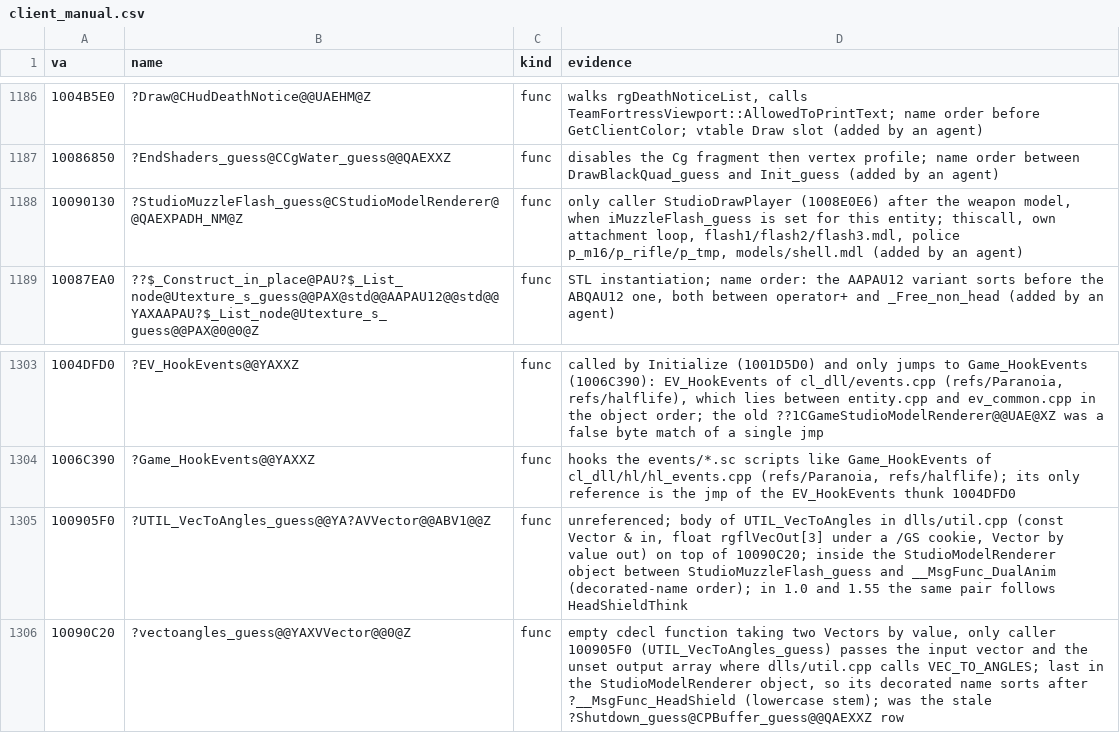
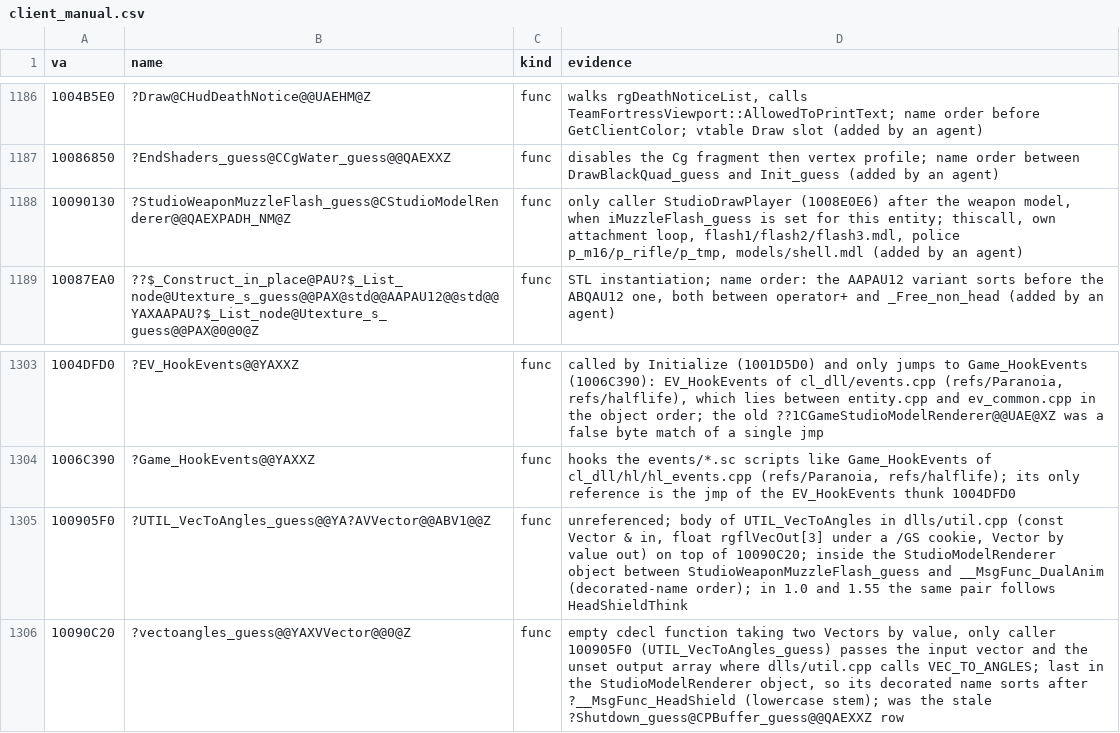
Before and after one commit to caixax/DeCoF, a CSV file: tools/symbols/client_manual.csv, drawn as a sheet; only a part is shown, gaps mark what is left out.

Commit message:
client: rename CStudioModelRenderer::StudioMuzzleFlash_guess to StudioWeaponMuzzleFlash_guess (retail slot after StudioSlerpBones), StudioDrawHeadShield angle store order (TODO, 86.90% and 99.00%)

```diff
--- a/tools/symbols/client_manual.csv
+++ b/tools/symbols/client_manual.csv
@@ -1187,3 +1187,3 @@ va,name,kind,evidence
 10086850,?EndShaders_guess@CCgWater_guess@@QAEXXZ,func,disables the Cg fragment then vertex profile; name order between DrawBlackQuad_guess and Init_guess (added by an agent)
-10090130,?StudioMuzzleFlash_guess@CStudioModelRenderer@@QAEXPADH_NM@Z,func,"only caller StudioDrawPlayer (1008E0E6) after the weapon model, when iMuzzleFlash_guess is set for this entity; thiscall, own attachment loop, flash1/flash2/flash3.mdl, police p_m16/p_rifle/p_tmp, models/shell.mdl (added by an agent)"
+10090130,?StudioWeaponMuzzleFlash_guess@CStudioModelRenderer@@QAEXPADH_NM@Z,func,"only caller StudioDrawPlayer (1008E0E6) after the weapon model, when iMuzzleFlash_guess is set for this entity; thiscall, own attachment loop, flash1/flash2/flash3.mdl, police p_m16/p_rifle/p_tmp, models/shell.mdl (added by an agent)"
 10087EA0,??$_Construct_in_place@PAU?$_List_node@Utexture_s_guess@@PAX@std@@AAPAU12@@std@@YAXAAPAU?$_List_node@Utexture_s_guess@@PAX@0@0@Z,func,"STL instantiation; name order: the AAPAU12 variant sorts before the ABQAU12 one, both between operator+ and _Free_non_head (added by an agent)"
@@ -1304,3 +1304,3 @@ va,name,kind,evidence
 1006C390,?Game_HookEvents@@YAXXZ,func,"hooks the events/*.sc scripts like Game_HookEvents of cl_dll/hl/hl_events.cpp (refs/Paranoia, refs/halflife); its only reference is the jmp of the EV_HookEvents thunk 1004DFD0"
-100905F0,?UTIL_VecToAngles_guess@@YA?AVVector@@ABV1@@Z,func,"unreferenced; body of UTIL_VecToAngles in dlls/util.cpp (const Vector & in, float rgflVecOut[3] under a /GS cookie, Vector by value out) on top of 10090C20; inside the StudioModelRenderer object between StudioMuzzleFlash_guess and __MsgFunc_DualAnim (decorated-name order); in 1.0 and 1.55 the same pair follows HeadShieldThink"
+100905F0,?UTIL_VecToAngles_guess@@YA?AVVector@@ABV1@@Z,func,"unreferenced; body of UTIL_VecToAngles in dlls/util.cpp (const Vector & in, float rgflVecOut[3] under a /GS cookie, Vector by value out) on top of 10090C20; inside the StudioModelRenderer object between StudioWeaponMuzzleFlash_guess and __MsgFunc_DualAnim (decorated-name order); in 1.0 and 1.55 the same pair follows HeadShieldThink"
 10090C20,?vectoangles_guess@@YAXVVector@@0@Z,func,"empty cdecl function taking two Vectors by value, only caller 100905F0 (UTIL_VecToAngles_guess) passes the input vector and the unset output array where dlls/util.cpp calls VEC_TO_ANGLES; last in the StudioModelRenderer object, so its decorated name sorts after ?__MsgFunc_HeadShield (lowercase stem); was the stale ?Shutdown_guess@CPBuffer_guess@@QAEXXZ row"
```
Also changed, not shown: 7 other files.
